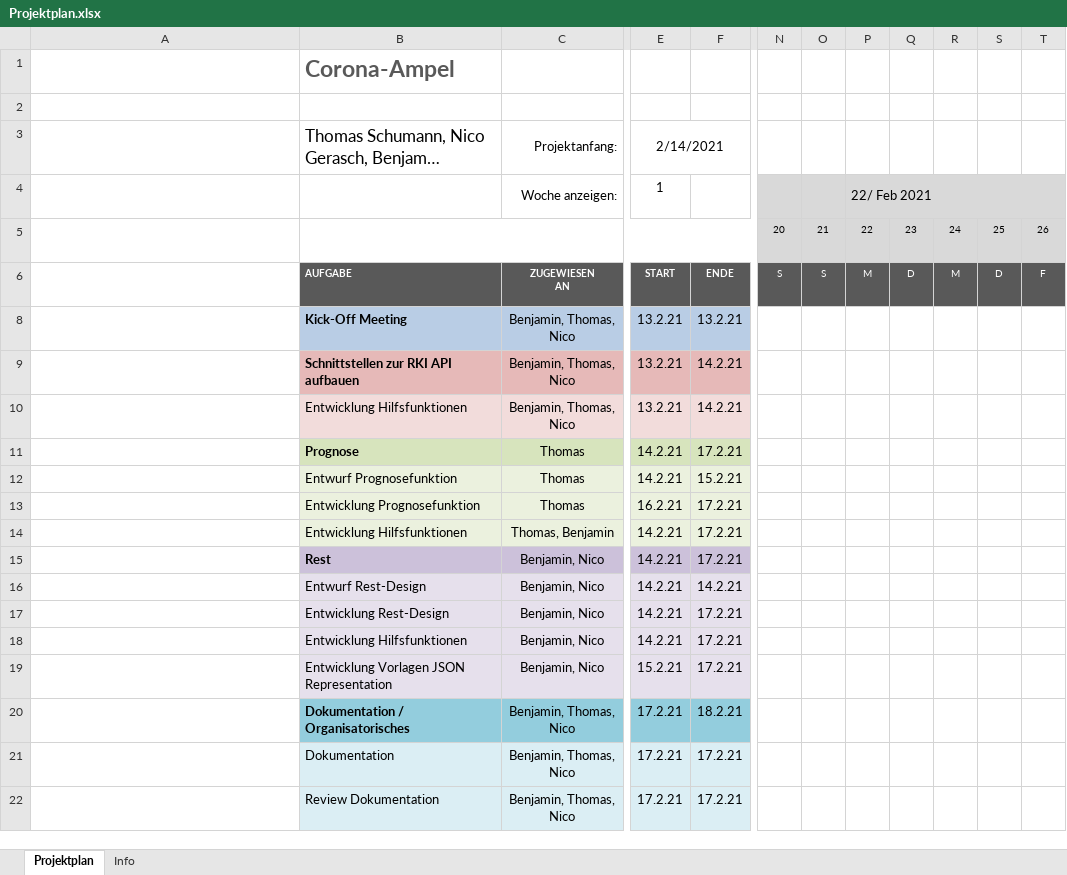
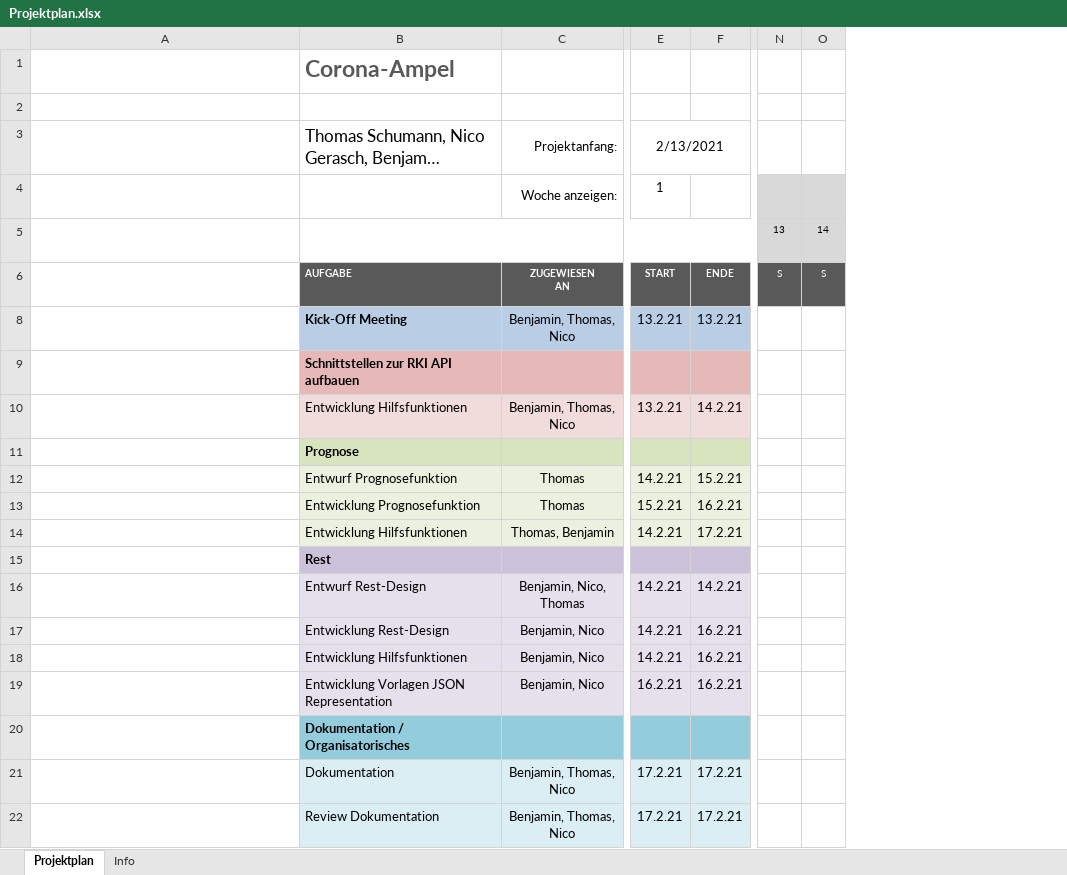
Before and after one commit to tschumann84/GDW-WS2021_CoronaPrognose, an Excel workbook: docs/Projektplan.xlsx, sheet Projektplan, drawn as a sheet; only a part is shown, gaps mark what is left out; long unchanged cells end in …; values as stored, in another font and other column widths than the file's, no borders; conditional formats not drawn; removed rows and columns are numbered as before the commit, all else as after; rows hold the shown columns only; the diff names each change by its address in the sheet, - before the commit and + after, or states it on an @@ line.

```diff
--- a/docs/Projektplan.xlsx (sheet Projektplan)
+++ b/docs/Projektplan.xlsx (sheet Projektplan)
+column N, rows 5-6: 13 | S
+column O, rows 5-6: 14 | S
-column N, rows 5-6: 20 | S
-column O, rows 5-6: 21 | S
-column P, rows 4-6: 22/ Feb 2021 | 22 | M
-column Q, rows 5-6: 23 | D
-column R, rows 5-6: 24 | M
-column S, rows 5-6: 25 | D
-column T, rows 5-6: 26 | F
-E3: 2/14/2021
+E3: 2/13/2021
-C9: Benjamin, Thomas, Nico
+C9: (empty)
-E9: 13.2.21
+E9: (empty)
-F9: 14.2.21
+F9: (empty)
-C11: Thomas
+C11: (empty)
-E11: 14.2.21
+E11: (empty)
-F11: 17.2.21
+F11: (empty)
-E13: 16.2.21
+E13: 15.2.21
-F13: 17.2.21
+F13: 16.2.21
-C15: Benjamin, Nico
+C15: (empty)
-E15: 14.2.21
+E15: (empty)
-F15: 17.2.21
+F15: (empty)
-C16: Benjamin, Nico
+C16: Benjamin, Nico, Thomas
-F17:F19: 17.2.21
+F17:F19: 16.2.21
-E19: 15.2.21
+E19: 16.2.21
-row 20:  | Dokumentation / Organisatorisches | Benjamin, Thomas, Nico | 17.2.21 | 18.2.21
+row 20:  | Dokumentation / Organisatorisches
```
Also changed, not shown: formulas that keep their value, hidden cells, 1 other file.
